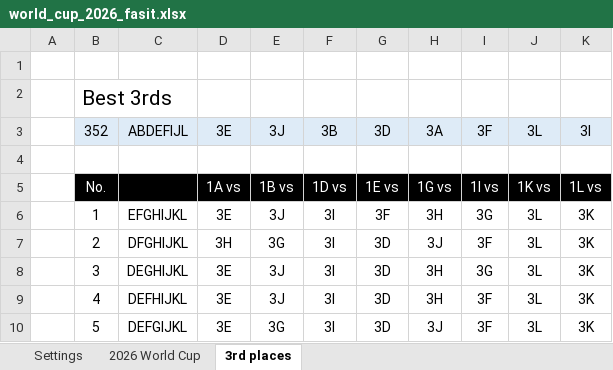
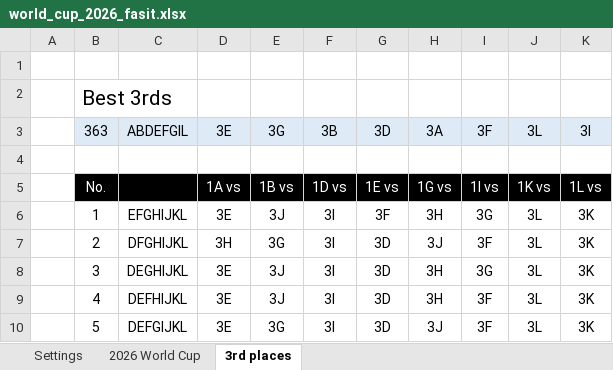
Before and after one commit to haavas/VM2026, an Excel workbook: fasit/world_cup_2026_fasit.xlsx, sheet 3rd places, drawn as a sheet; only a part is shown; values as stored, in another font and other column widths than the file's, no borders; conditional formats not drawn; the diff names each change by its address in the sheet, - before the commit and + after, or states it on an @@ line.

```diff
--- a/fasit/world_cup_2026_fasit.xlsx (sheet 3rd places)
+++ b/fasit/world_cup_2026_fasit.xlsx (sheet 3rd places)
-B3: 352
+B3: 363
-C3: ABDEFIJL
+C3: ABDEFGIL
-E3: 3J
+E3: 3G
```
Also changed, not shown: sheet 2026 World Cup, formulas that keep their value, 15 other files.
